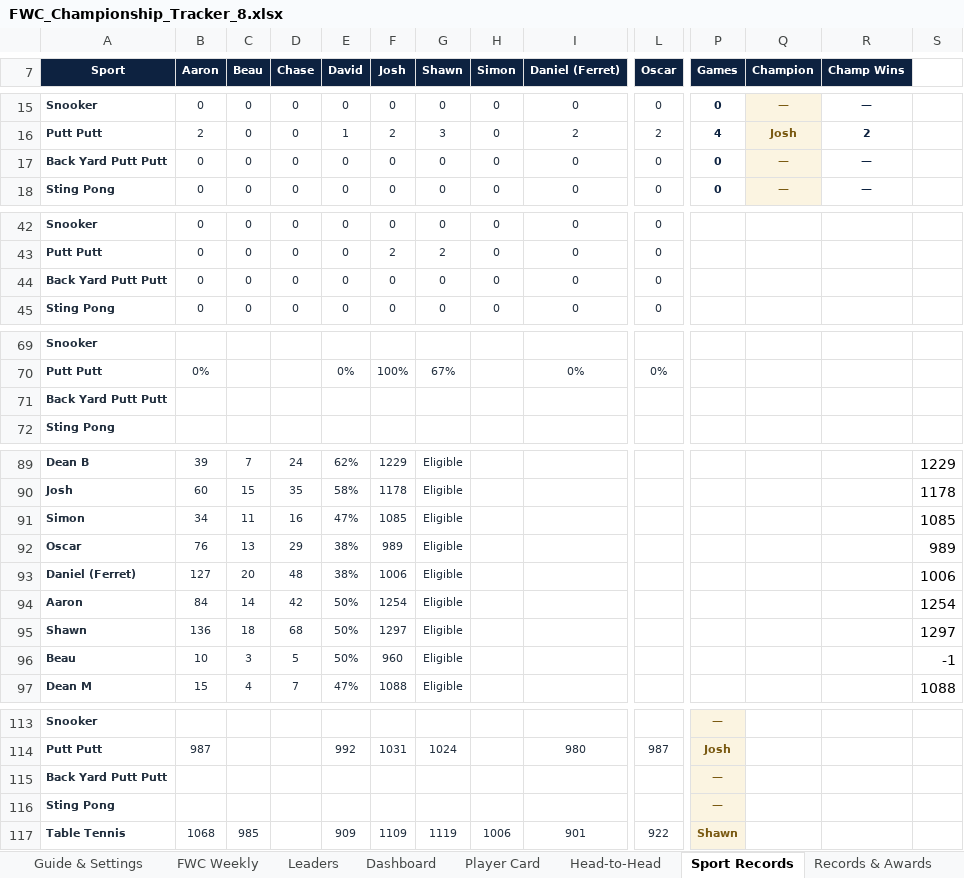
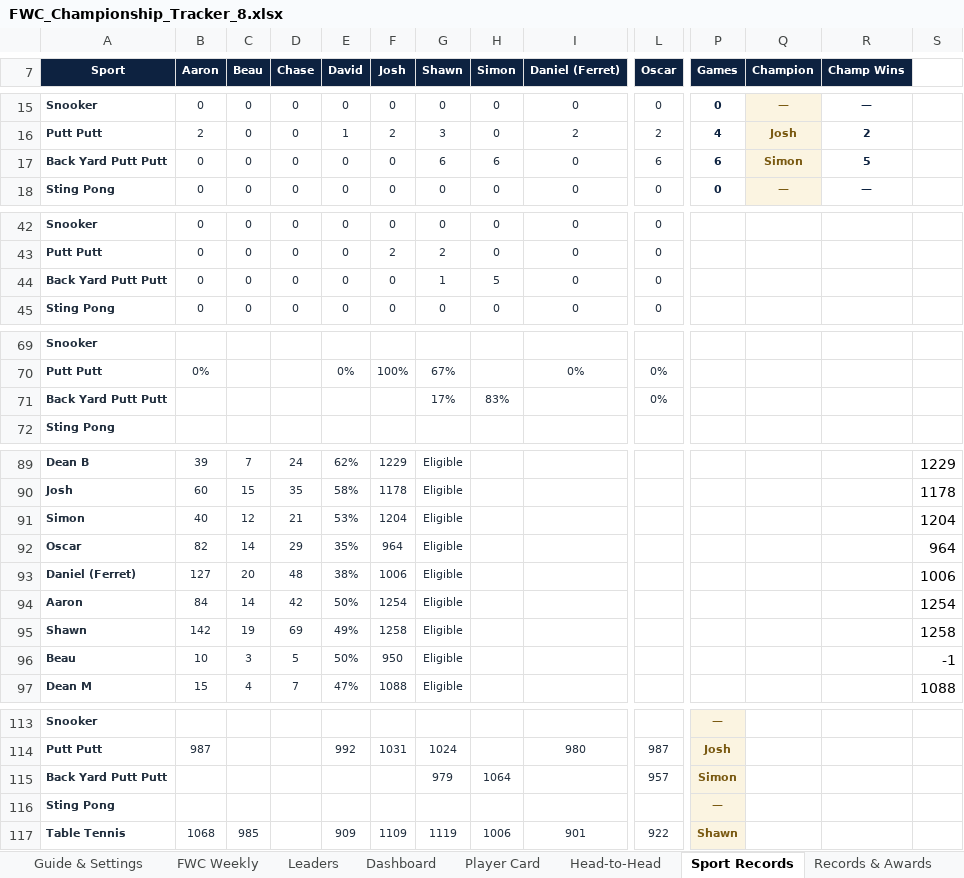
Before and after one commit to PeachyAUS/fwc, an Excel workbook: FWC_Championship_Tracker_8.xlsx, sheet Sport Records, drawn as a sheet; only a part is shown, gaps mark what is left out; values as stored, in another font and other column widths than the file's, no borders; conditional formats not drawn; removed rows and columns are numbered as before the commit, all else as after; rows hold the shown columns only; the diff covers the shown part only; the diff names each change by its address in the sheet, - before the commit and + after, or states it on an @@ line.

Commit message:
Wrap, week ending 7 Sep (Back Yard Putt Putt debuts, Simon +119 in six games, crown lead cut to three), game 283 data

```diff
--- a/FWC_Championship_Tracker_8.xlsx (sheet Sport Records)
+++ b/FWC_Championship_Tracker_8.xlsx (sheet Sport Records)
-G17 (Shawn): 0
+G17 (Shawn): 6
-H17 (Simon): 0
+H17 (Simon): 6
-L17 (Oscar): 0
+L17 (Oscar): 6
-P17 (Games): 0
+P17 (Games): 6
-Q17 (Champion): —
+Q17 (Champion): Simon
-R17 (Champ Wins): —
+R17 (Champ Wins): 5
-G44 (Shawn): 0
+G44 (Shawn): 1
-H44 (Simon): 0
+H44 (Simon): 5
-row 71: Back Yard Putt Putt
+row 71: Back Yard Putt Putt |  |  |  |  |  | 17% | 83% |  | 0%
-row 91: Simon | 34 | 11 | 16 | 47% | 1085 | Eligible |  |  |  |  |  |  | 1085
+row 91: Simon | 40 | 12 | 21 | 53% | 1204 | Eligible |  |  |  |  |  |  | 1204
-B92 (Aaron): 76
+B92 (Aaron): 82
-C92 (Beau): 13
+C92 (Beau): 14
-E92 (David): 38%
+E92 (David): 35%
-F92 (Josh): 989
+F92 (Josh): 964
-S92: 989
+S92: 964
-row 95: Shawn | 136 | 18 | 68 | 50% | 1297 | Eligible |  |  |  |  |  |  | 1297
+row 95: Shawn | 142 | 19 | 69 | 49% | 1258 | Eligible |  |  |  |  |  |  | 1258
-F96 (Josh): 960
+F96 (Josh): 950
-row 115: Back Yard Putt Putt |  |  |  |  |  |  |  |  |  | —
+row 115: Back Yard Putt Putt |  |  |  |  |  | 979 | 1064 |  | 957 | Simon
```
Also changed, not shown: 2 edited cells elsewhere in this sheet, sheet Match Log, sheet Dashboard, sheet Trends & Stats, sheet Head-to-Head, sheet Records & Awards, sheet Leaders, 1 more sheet, hidden cells, 1 other file.
